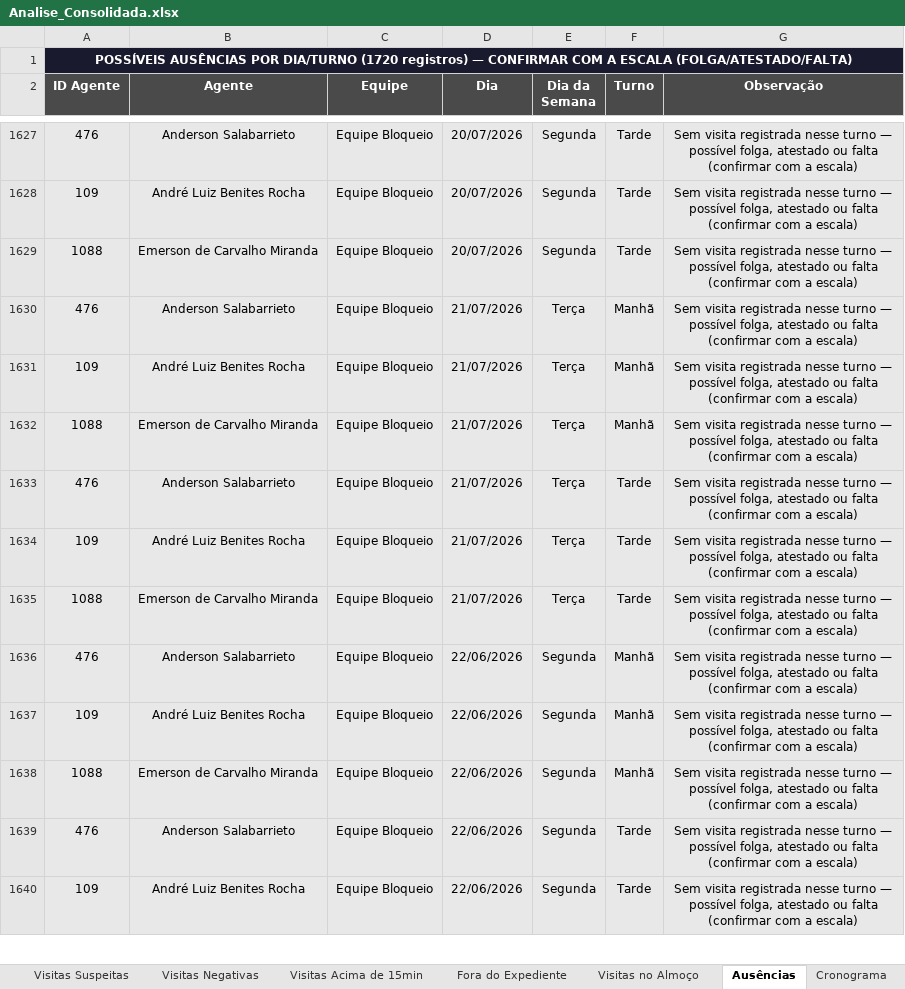
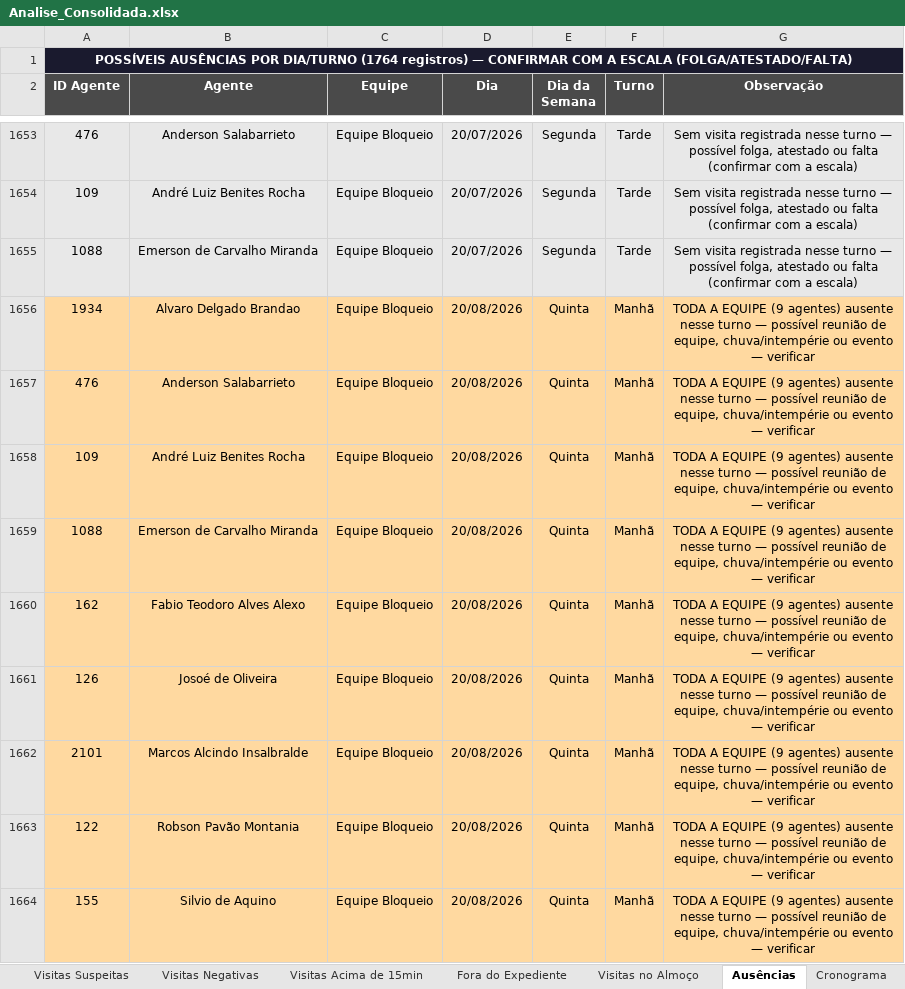
Before and after one commit to LucsDevPro/Sentinela, an Excel workbook: data/Analise_Consolidada.xlsx, sheet Ausências, drawn as a sheet; only a part is shown, gaps mark what is left out; the shorter side is filled out with more unchanged rows; values as stored, in another font and other column widths than the file's, no borders; the diff covers the shown part only; the diff names each change by its address in the sheet, - before the commit and + after, or states it on an @@ line.

```diff
--- a/data/Analise_Consolidada.xlsx (sheet Ausências)
+++ b/data/Analise_Consolidada.xlsx (sheet Ausências)
-A1 (ID Agente): …POR DIA/TURNO (1720 registros) —…
+A1 (ID Agente): …POR DIA/TURNO (1764 registros) —…
+row 1656: 1934 | Alvaro Delgado Brandao | Equipe Bloqueio | 20/08/2026 | Quinta | Manhã | TODA A EQUIPE (9 agentes) ausente nesse turno — possível reunião de equipe, chuva/intempérie ou evento — verificar
+row 1657: 476 | Anderson Salabarrieto | Equipe Bloqueio | 20/08/2026 | Quinta | Manhã | TODA A EQUIPE (9 agentes) ausente nesse turno — possível reunião de equipe, chuva/intempérie ou evento — verificar
+row 1658: 109 | André Luiz Benites Rocha | Equipe Bloqueio | 20/08/2026 | Quinta | Manhã | TODA A EQUIPE (9 agentes) ausente nesse turno — possível reunião de equipe, chuva/intempérie ou evento — verificar
+row 1659: 1088 | Emerson de Carvalho Miranda | Equipe Bloqueio | 20/08/2026 | Quinta | Manhã | TODA A EQUIPE (9 agentes) ausente nesse turno — possível reunião de equipe, chuva/intempérie ou evento — verificar
+row 1660: 162 | Fabio Teodoro Alves Alexo | Equipe Bloqueio | 20/08/2026 | Quinta | Manhã | TODA A EQUIPE (9 agentes) ausente nesse turno — possível reunião de equipe, chuva/intempérie ou evento — verificar
+row 1661: 126 | Josoé de Oliveira | Equipe Bloqueio | 20/08/2026 | Quinta | Manhã | TODA A EQUIPE (9 agentes) ausente nesse turno — possível reunião de equipe, chuva/intempérie ou evento — verificar
+row 1662: 2101 | Marcos Alcindo Insalbralde | Equipe Bloqueio | 20/08/2026 | Quinta | Manhã | TODA A EQUIPE (9 agentes) ausente nesse turno — possível reunião de equipe, chuva/intempérie ou evento — verificar
+row 1663: 122 | Robson Pavão Montania | Equipe Bloqueio | 20/08/2026 | Quinta | Manhã | TODA A EQUIPE (9 agentes) ausente nesse turno — possível reunião de equipe, chuva/intempérie ou evento — verificar
+row 1664: 155 | Silvio de Aquino | Equipe Bloqueio | 20/08/2026 | Quinta | Manhã | TODA A EQUIPE (9 agentes) ausente nesse turno — possível reunião de equipe, chuva/intempérie ou evento — verificar
```
Also changed, not shown: 58 added rows and 23 removed rows elsewhere in this sheet, sheet Ranking, sheet Visitas Acima de 15min, sheet Resumo Semanal, sheet Resumo Geral, sheet Recusados e Pendências, sheet Visitas Suspeitas, 5 more sheets, data/historico/semana_320.xlsx, data/historico/semanas_313-317.xlsx, 17 other files.
